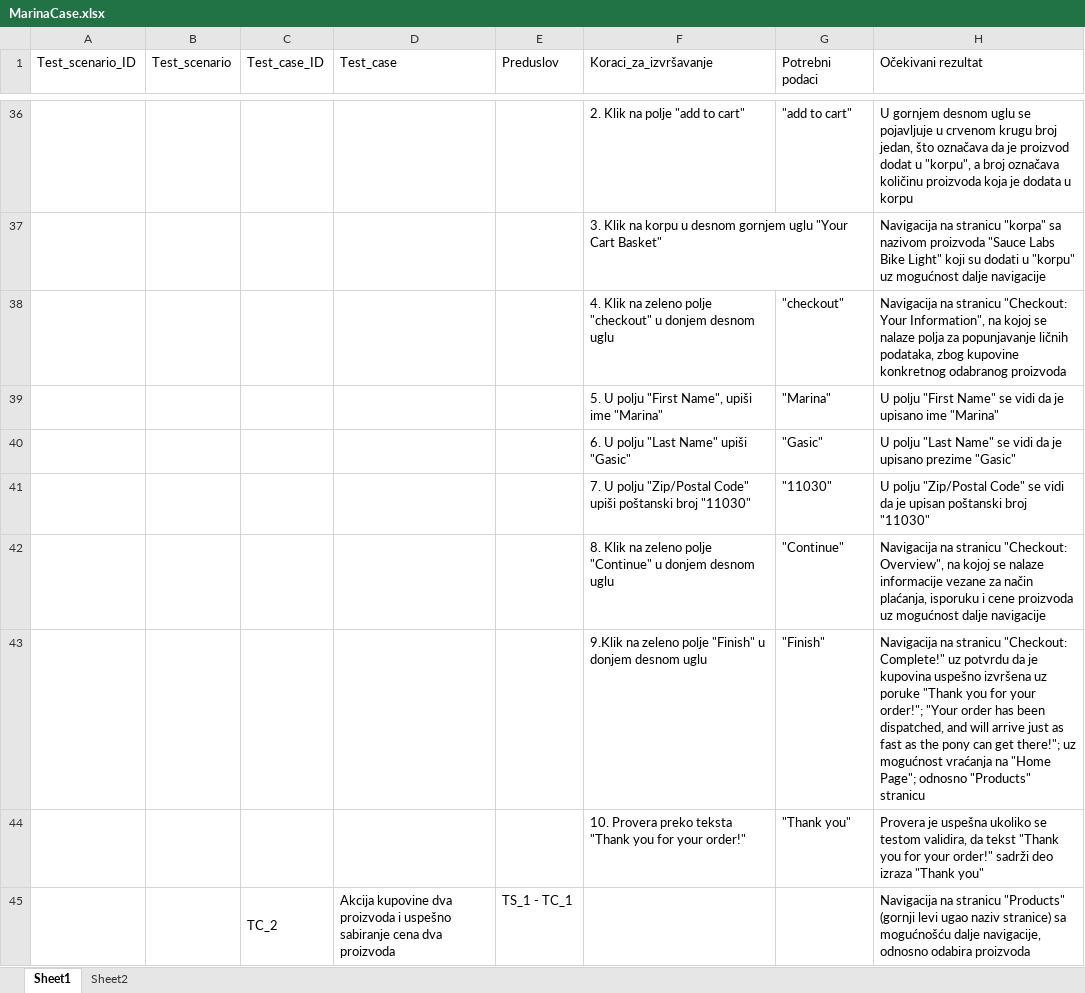
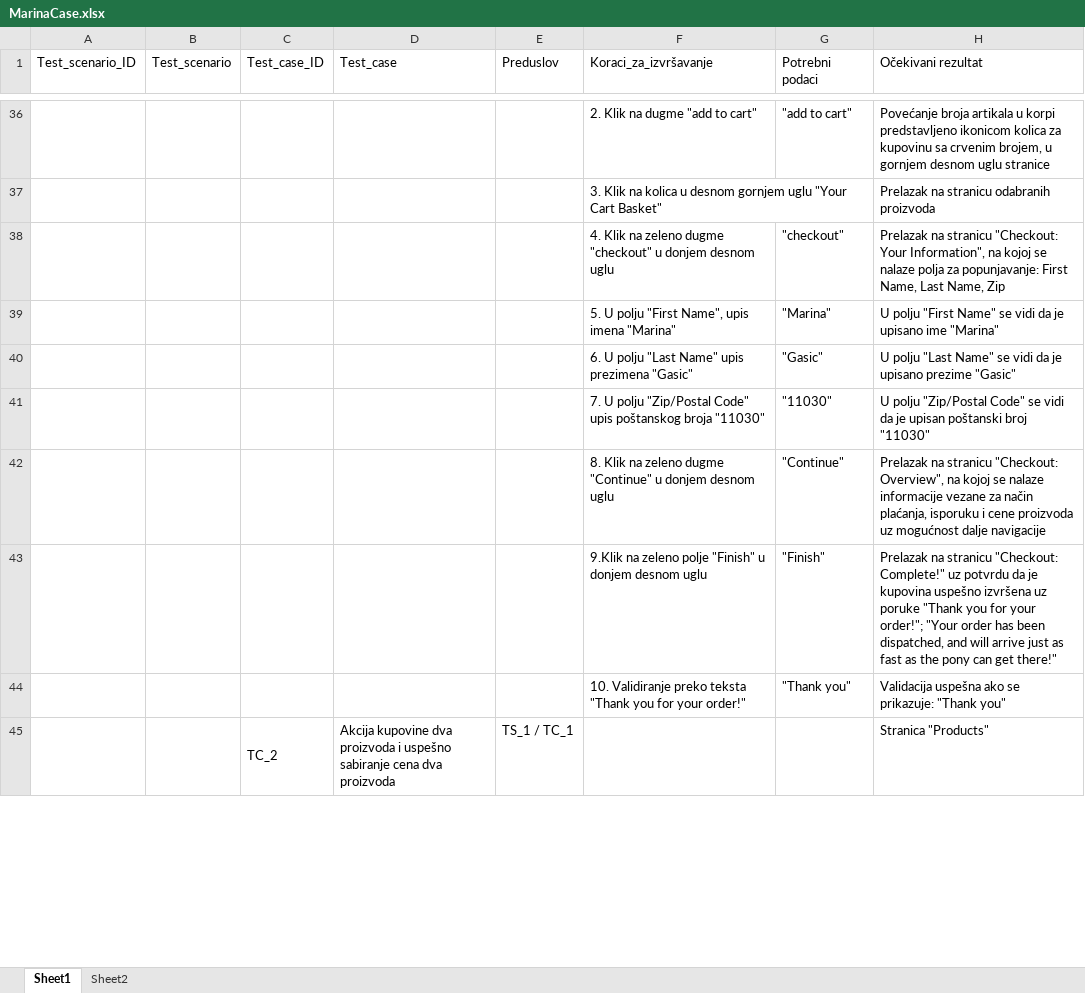
Before and after one commit to marinagasic/exampleQAproject, an Excel workbook: MarinaCase.xlsx, sheet Sheet1, drawn as a sheet; only a part is shown, gaps mark what is left out; values as stored, in another font and other column widths than the file's, no cell formats; removed rows and columns are numbered as before the commit, all else as after; the diff covers the shown part only; the diff names each change by its address in the sheet, - before the commit and + after, or states it on an @@ line.

```diff
--- a/MarinaCase.xlsx (sheet Sheet1)
+++ b/MarinaCase.xlsx (sheet Sheet1)
-F36 (Koraci_za_izvršavanje): 2. Klik na polje "add to cart"
+F36 (Koraci_za_izvršavanje): 2. Klik na dugme "add to cart"
-H36 (Očekivani rezultat): U gornjem desnom uglu se pojavljuje u crvenom krugu broj jedan, što označava da je proizvod dodat u "korpu", a broj označava količinu proizvoda koja je dodata u korpu
+H36 (Očekivani rezultat): Povećanje broja artikala u korpi predstavljeno ikonicom kolica za kupovinu sa crvenim brojem, u gornjem desnom uglu stranice
-row 37:  |  |  |  |  | 3. Klik na korpu u desnom gornjem uglu "Your Cart Basket" |  | Navigacija na stranicu "korpa" sa nazivom proizvoda "Sauce Labs Bike Light" koji su dodati u "korpu" uz mogućnost dalje navigacije
+row 37:  |  |  |  |  | 3. Klik na kolica u desnom gornjem uglu "Your Cart Basket" |  | Prelazak na stranicu odabranih proizvoda
-F38 (Koraci_za_izvršavanje): …na zeleno polje "checkout" u…
+F38 (Koraci_za_izvršavanje): …na zeleno dugme "checkout" u…
-H38 (Očekivani rezultat): Navigacija na stranicu "Checkout: Your Information", na kojoj se nalaze polja za popunjavanje ličnih podataka, zbog kupovine konkretnog odabranog proizvoda
+H38 (Očekivani rezultat): Prelazak na stranicu "Checkout: Your Information", na kojoj se nalaze polja za popunjavanje: First Name, Last Name, Zip
-F39 (Koraci_za_izvršavanje): 5. U polju "First Name", upiši ime "Marina"
+F39 (Koraci_za_izvršavanje): 5. U polju "First Name", upis imena "Marina"
-F40 (Koraci_za_izvršavanje): 6. U polju "Last Name" upiši "Gasic"
+F40 (Koraci_za_izvršavanje): 6. U polju "Last Name" upis prezimena "Gasic"
-F41 (Koraci_za_izvršavanje): …"Zip/Postal Code" upiši poštanski broj "11030"
+F41 (Koraci_za_izvršavanje): …"Zip/Postal Code" upis poštanskog broja "11030"
-F42 (Koraci_za_izvršavanje): …na zeleno polje "Continue" u…
+F42 (Koraci_za_izvršavanje): …na zeleno dugme "Continue" u…
-H42 (Očekivani rezultat): Navigacija na stranicu…
+H42 (Očekivani rezultat): Prelazak na stranicu…
-H43 (Očekivani rezultat): Navigacija na stranicu "Checkout: Complete!" uz potvrdu da je kupovina uspešno izvršena uz poruke "Thank you for your order!"; "Your order has been dispatched, and will arrive just as fast as the pony can get there!"; uz mogućnost vraćanja na "Home Page"; odnosno "Products" stranicu
+H43 (Očekivani rezultat): Prelazak na stranicu "Checkout: Complete!" uz potvrdu da je kupovina uspešno izvršena uz poruke "Thank you for your order!"; "Your order has been dispatched, and will arrive just as fast as the pony can get there!"
-F44 (Koraci_za_izvršavanje): 10. Provera preko teksta…
+F44 (Koraci_za_izvršavanje): 10. Validiranje preko teksta…
-H44 (Očekivani rezultat): Provera je uspešna ukoliko se testom validira, da tekst "Thank you for your order!" sadrži deo izraza "Thank you"
+H44 (Očekivani rezultat): Validacija uspešna ako se prikazuje: "Thank you"
-E45 (Preduslov): TS_1 - TC_1
+E45 (Preduslov): TS_1 / TC_1
-H45 (Očekivani rezultat): Navigacija na stranicu "Products" (gornji levi ugao naziv stranice) sa mogućnošću dalje navigacije, odnosno odabira proizvoda
+H45 (Očekivani rezultat): Stranica "Products"
```
Also changed, not shown: 31 added rows, 35 removed rows, 66 edited cells and merged cells elsewhere in this sheet, cell formats, 1 other file.
